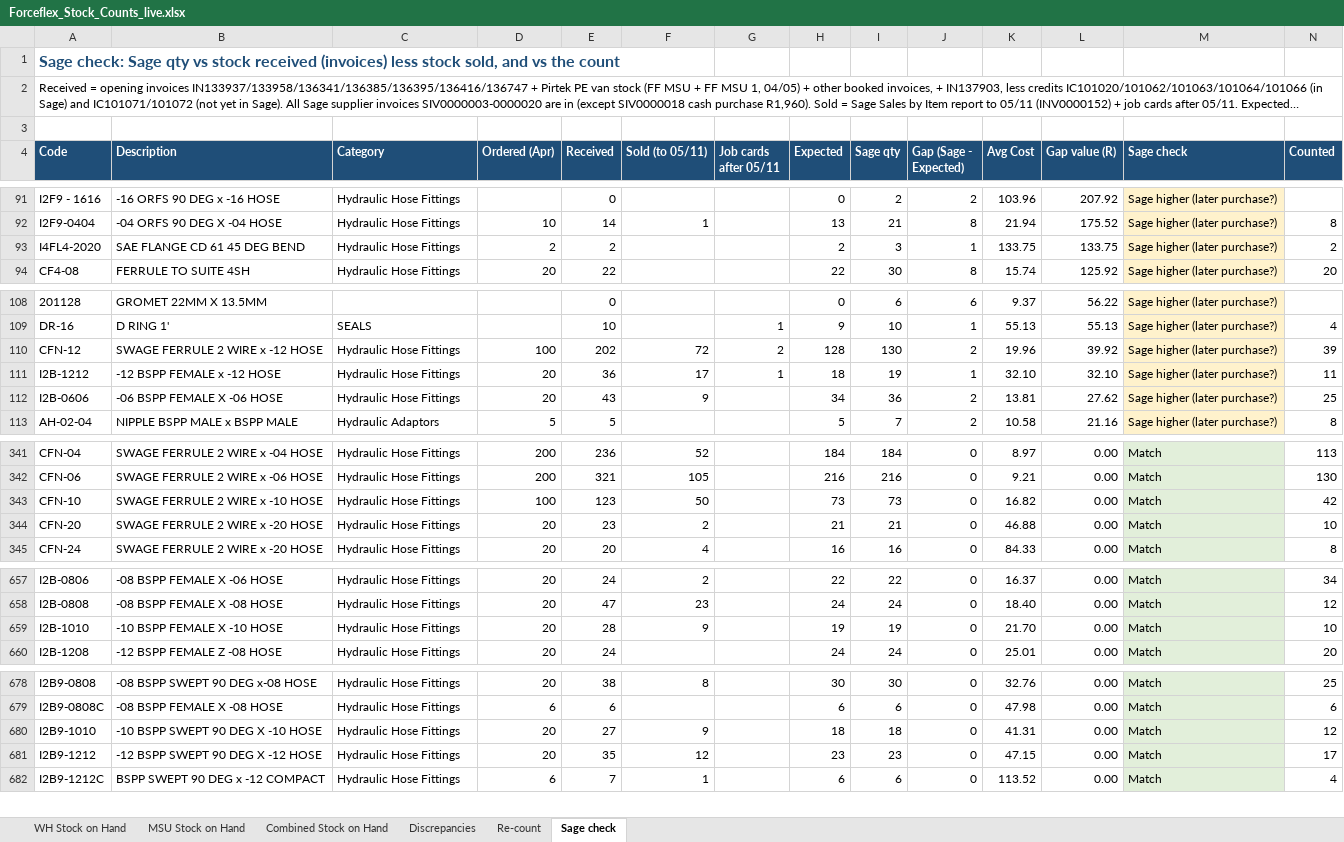
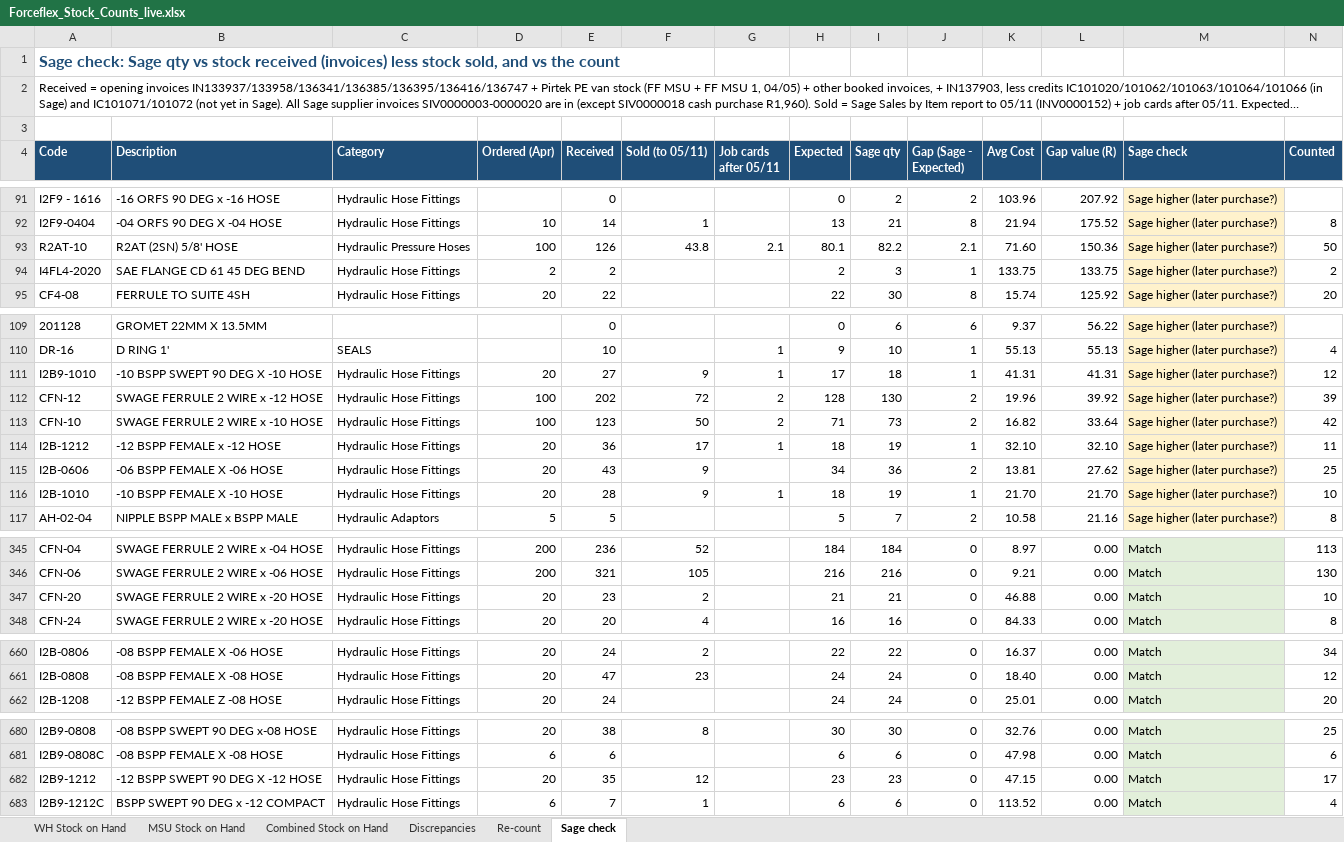
Before and after one commit to MichaelB1300/Forceflex-stock-live, an Excel workbook: Forceflex_Stock_Counts_live.xlsx, sheet Sage check, drawn as a sheet; only a part is shown, gaps mark what is left out; long unchanged cells end in …; values as stored, in another font and other column widths than the file's, no borders; charts and pictures not drawn; removed rows and columns are numbered as before the commit, all else as after; rows hold the shown columns only; the diff covers the shown part only; the diff names each change by its address in the sheet, - before the commit and + after, or states it on an @@ line.

```diff
--- a/Forceflex_Stock_Counts_live.xlsx (sheet Sage check)
+++ b/Forceflex_Stock_Counts_live.xlsx (sheet Sage check)
+row 93: R2AT-10 | R2AT (2SN) 5/8' HOSE | Hydraulic Pressure Hoses | 100 | 126 | 43.8 | 2.1 | 80.1 | 82.2 | 2.1 | 71.60 | 150.36 | Sage higher (later purchase?) | 50
+row 111: I2B9-1010 | -10 BSPP SWEPT 90 DEG X -10 HOSE | Hydraulic Hose Fittings | 20 | 27 | 9 | 1 | 17 | 18 | 1 | 41.31 | 41.31 | Sage higher (later purchase?) | 12
+row 113: CFN-10 | SWAGE FERRULE 2 WIRE x -10 HOSE | Hydraulic Hose Fittings | 100 | 123 | 50 | 2 | 71 | 73 | 2 | 16.82 | 33.64 | Sage higher (later purchase?) | 42
+row 116: I2B-1010 | -10 BSPP FEMALE X -10 HOSE | Hydraulic Hose Fittings | 20 | 28 | 9 | 1 | 18 | 19 | 1 | 21.70 | 21.70 | Sage higher (later purchase?) | 10
-row 343: CFN-10 | SWAGE FERRULE 2 WIRE x -10 HOSE | Hydraulic Hose Fittings | 100 | 123 | 50 |  | 73 | 73 | 0 | 16.82 | 0.00 | Match | 42
-row 659: I2B-1010 | -10 BSPP FEMALE X -10 HOSE | Hydraulic Hose Fittings | 20 | 28 | 9 |  | 19 | 19 | 0 | 21.70 | 0.00 | Match | 10
-row 680: I2B9-1010 | -10 BSPP SWEPT 90 DEG X -10 HOSE | Hydraulic Hose Fittings | 20 | 27 | 9 |  | 18 | 18 | 0 | 41.31 | 0.00 | Match | 12
```
Also changed, not shown: 1 removed row elsewhere in this sheet, sheet WH Stock on Hand, sheet Combined Stock on Hand, sheet MSU Stock on Hand, Forceflex_Discrepancies.xlsx, Forceflex_Discrepancies_List.xlsx, 6 other files.
